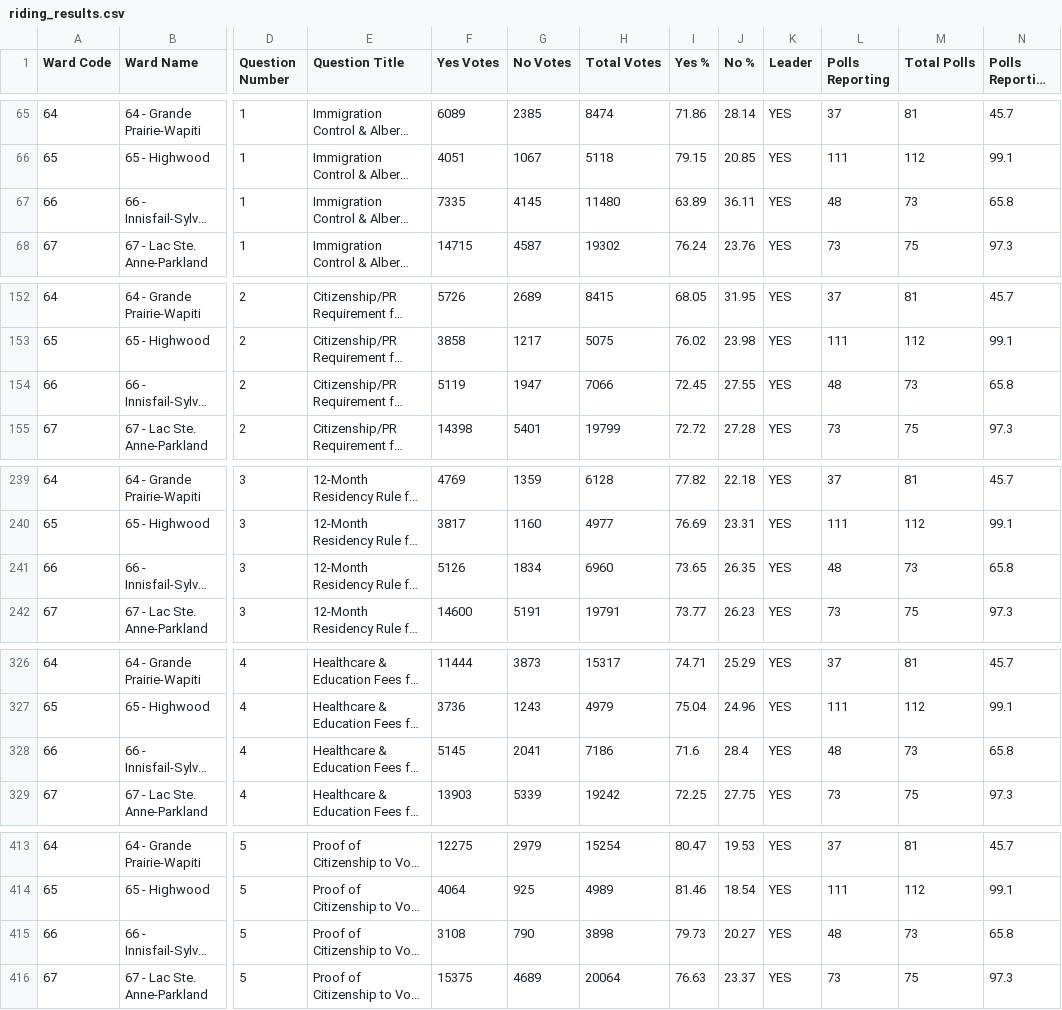
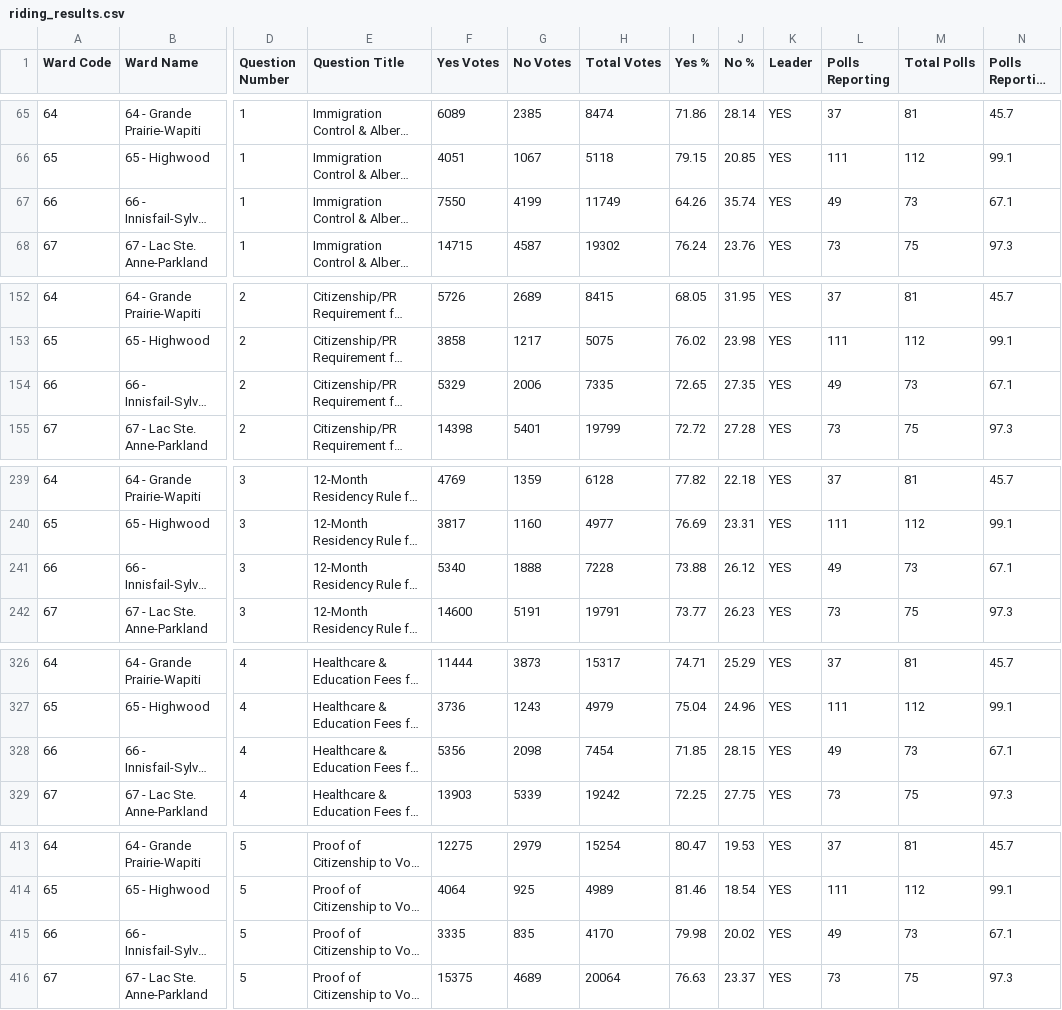
Before and after one commit to J7892/abresults, a CSV file: data/riding_results.csv, drawn as a sheet; only a part is shown, gaps mark what is left out; long unchanged cells end in …; the diff covers the shown part only; the diff names each change by its address in the sheet, - before the commit and + after, or states it on an @@ line.

```diff
--- a/data/riding_results.csv
+++ b/data/riding_results.csv
-F67 (Yes Votes): 7335
+F67 (Yes Votes): 7550
-G67 (No Votes): 4145
+G67 (No Votes): 4199
-H67 (Total Votes): 11480
+H67 (Total Votes): 11749
-I67 (Yes %): 63.89
+I67 (Yes %): 64.26
-J67 (No %): 36.11
+J67 (No %): 35.74
-L67 (Polls Reporting): 48
+L67 (Polls Reporting): 49
-N67 (Polls Reporting %): 65.8
+N67 (Polls Reporting %): 67.1
-F154 (Yes Votes): 5119
+F154 (Yes Votes): 5329
-G154 (No Votes): 1947
+G154 (No Votes): 2006
-H154 (Total Votes): 7066
+H154 (Total Votes): 7335
-I154 (Yes %): 72.45
+I154 (Yes %): 72.65
-J154 (No %): 27.55
+J154 (No %): 27.35
-L154 (Polls Reporting): 48
+L154 (Polls Reporting): 49
-N154 (Polls Reporting %): 65.8
+N154 (Polls Reporting %): 67.1
-F241 (Yes Votes): 5126
+F241 (Yes Votes): 5340
-G241 (No Votes): 1834
+G241 (No Votes): 1888
-H241 (Total Votes): 6960
+H241 (Total Votes): 7228
-I241 (Yes %): 73.65
+I241 (Yes %): 73.88
-J241 (No %): 26.35
+J241 (No %): 26.12
-L241 (Polls Reporting): 48
+L241 (Polls Reporting): 49
-N241 (Polls Reporting %): 65.8
+N241 (Polls Reporting %): 67.1
-F328 (Yes Votes): 5145
+F328 (Yes Votes): 5356
-G328 (No Votes): 2041
+G328 (No Votes): 2098
-H328 (Total Votes): 7186
+H328 (Total Votes): 7454
-I328 (Yes %): 71.6
+I328 (Yes %): 71.85
-J328 (No %): 28.4
+J328 (No %): 28.15
-L328 (Polls Reporting): 48
+L328 (Polls Reporting): 49
-N328 (Polls Reporting %): 65.8
+N328 (Polls Reporting %): 67.1
-F415 (Yes Votes): 3108
+F415 (Yes Votes): 3335
-G415 (No Votes): 790
+G415 (No Votes): 835
-H415 (Total Votes): 3898
+H415 (Total Votes): 4170
-I415 (Yes %): 79.73
+I415 (Yes %): 79.98
-J415 (No %): 20.27
+J415 (No %): 20.02
-L415 (Polls Reporting): 48
+L415 (Polls Reporting): 49
-N415 (Polls Reporting %): 65.8
+N415 (Polls Reporting %): 67.1
```
Also changed, not shown: 70 edited cells elsewhere in this file, data/referendum_summary.csv, data/voting_methods.csv, 2 other files.
